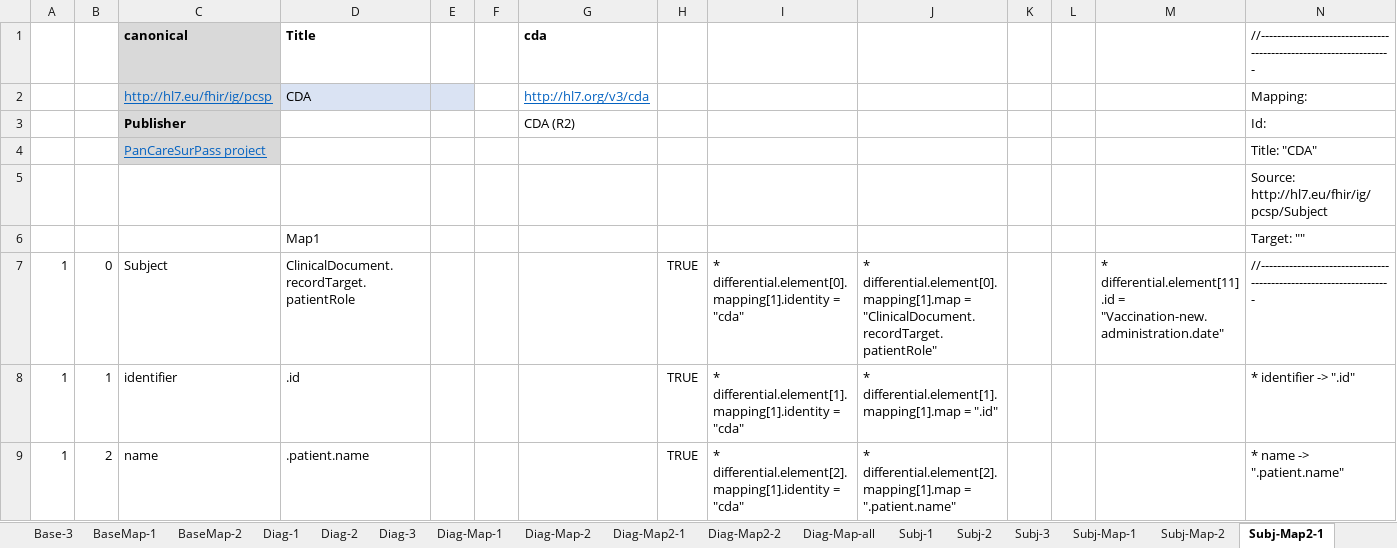
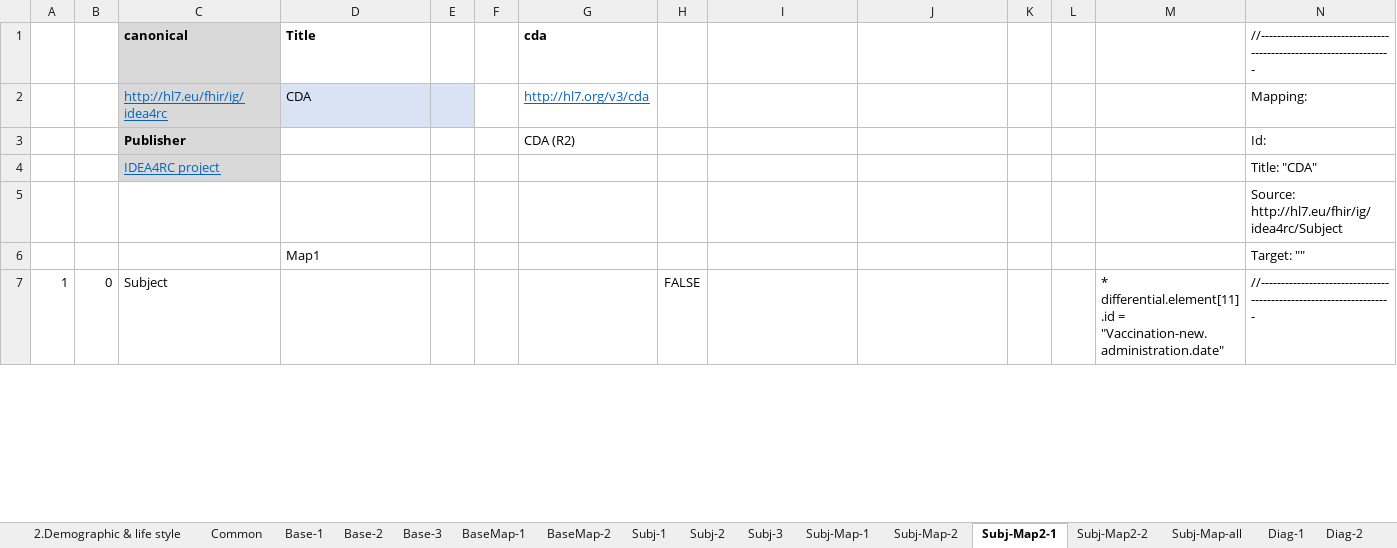
Before and after one commit to hl7-eu/idea4rc, an Excel workbook: idea4rc-fhir-lm-sushi.xlsm, sheet Subj-Map2-1, drawn as a sheet; only a part is shown; values as stored, in another font and other column widths than the file's, no borders; removed rows and columns are numbered as before the commit, all else as after; the diff covers the shown part only; the diff names each change by its address in the sheet, - before the commit and + after, or states it on an @@ line.

Commit message:
first draft for patient demographics

```diff
--- a/idea4rc-fhir-lm-sushi.xlsm (sheet Subj-Map2-1)
+++ b/idea4rc-fhir-lm-sushi.xlsm (sheet Subj-Map2-1)
+sheet tab: 2.Demographic & life style
@@ sheet tab order changed: 2.Demographic & life style | Common | Base-1 | Base-2 | Base-3 | BaseMap-1 | BaseMap-2 | Subj-1 | Subj-2 | Subj-3 | Subj-Map-1 | Subj-Map-2 | Subj-Map2-1 | Subj-Map2-2 | Subj-Map-all | Diag-1 | Diag-2 @@
-C2 (canonical): http://hl7.eu/fhir/ig/pcsp
+C2 (canonical): http://hl7.eu/fhir/ig/idea4rc
-C4 (canonical): PanCareSurPass project
+C4 (canonical): IDEA4RC project
-N5: Source: http://hl7.eu/fhir/ig/pcsp/Subject
+N5: Source: http://hl7.eu/fhir/ig/idea4rc/Subject
-D7 (Title): ClinicalDocument.recordTarget.patientRole
+D7 (Title): (empty)
-H7: TRUE
+H7: FALSE
-I7: * differential.element[0].mapping[1].identity = "cda"
+I7: (empty)
-J7: * differential.element[0].mapping[1].map = "ClinicalDocument.recordTarget.patientRole"
+J7: (empty)
-row 8: 1 | 1 | identifier | .id |  |  |  | TRUE | * differential.element[1].mapping[1].identity = "cda" | * differential.element[1].mapping[1].map = ".id" |  |  |  | * identifier -> ".id"
-row 9: 1 | 2 | name | .patient.name |  |  |  | TRUE | * differential.element[2].mapping[1].identity = "cda" | * differential.element[2].mapping[1].map = ".patient.name" |  |  |  | * name -> ".patient.name"
```
Also changed, not shown: 12 added rows, 10 removed rows and 3 edited cells elsewhere in this sheet, sheet Common, sheet Subj-Map-1, sheet Subj-1, sheet Subj-2, sheet Subj-3, sheet Subj-Map-all, 10 more sheets, other sheet tabs, formulas that keep their value, charts or pictures, 33 other files.
